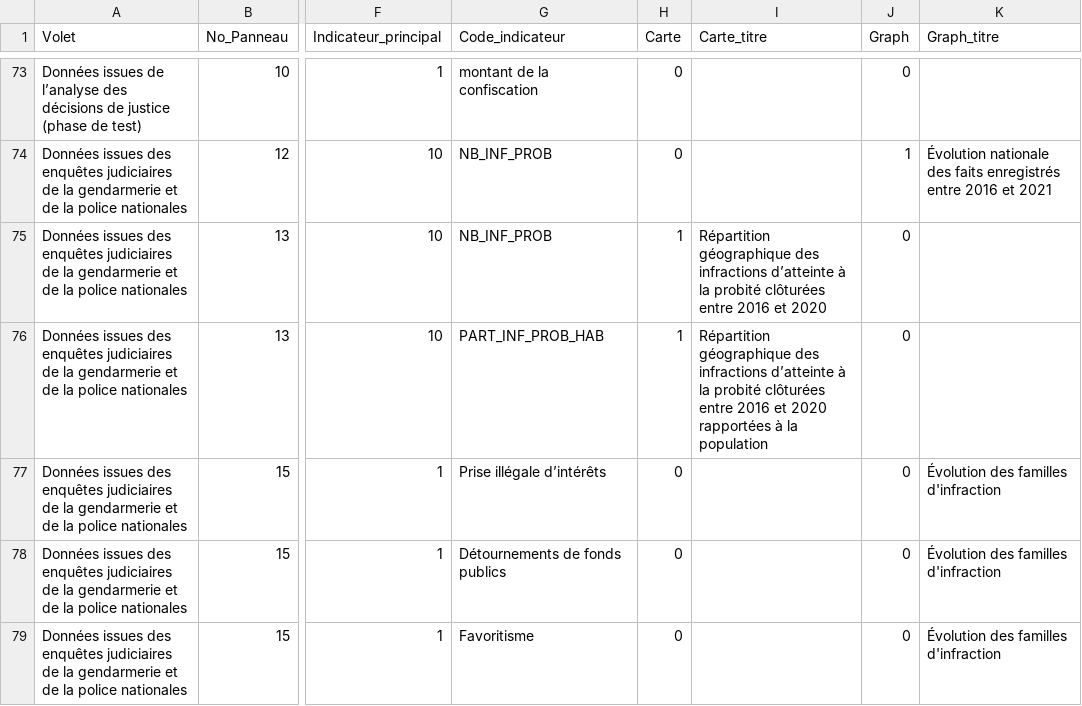
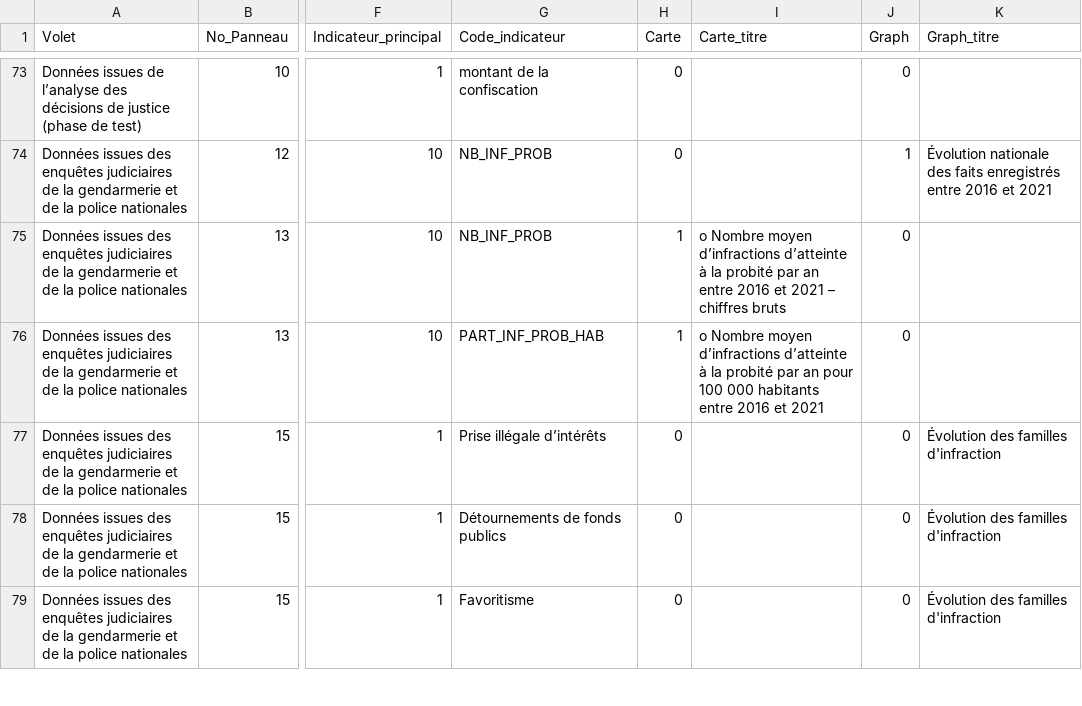
Before and after one commit to 139bercy/dashboard_widgets, a CSV file: dashboard-configuration/afa.csv, drawn as a sheet; only a part is shown, gaps mark what is left out; the diff names each change by its address in the sheet, - before the commit and + after, or states it on an @@ line.

Commit message:
Graphs Names

```diff
--- a/dashboard-configuration/afa.csv
+++ b/dashboard-configuration/afa.csv
-I75 (Carte_titre): Répartition géographique des infractions d’atteinte à la probité clôturées entre 2016 et 2020
+I75 (Carte_titre): o Nombre moyen d’infractions d’atteinte à la probité par an entre 2016 et 2021 – chiffres bruts
-I76 (Carte_titre): Répartition géographique des infractions d’atteinte à la probité clôturées entre 2016 et 2020 rapportées à la population
+I76 (Carte_titre): o Nombre moyen d’infractions d’atteinte à la probité par an pour 100 000 habitants entre 2016 et 2021
```
